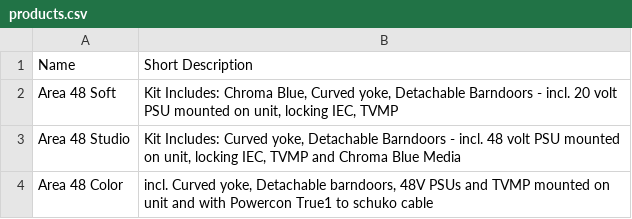
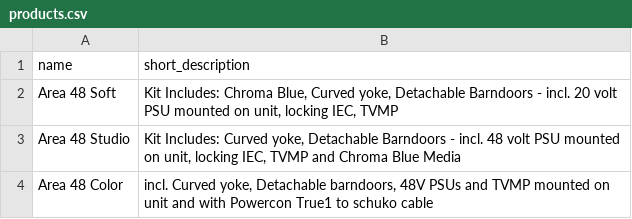
Before and after one commit to baconsocrispy/bbs-api, a CSV file: db/products/products.csv, drawn as a sheet; only a part is shown; removed rows and columns are numbered as before the commit, all else as after; the diff names each change by its address in the sheet, - before the commit and + after, or states it on an @@ line.

Commit message:
added product seed method to seeds.rb

```diff
--- a/db/products/products.csv
+++ b/db/products/products.csv
-row 1: Name | Short Description
+row 1: name | short_description
```
Also changed, not shown: 1 other file.
